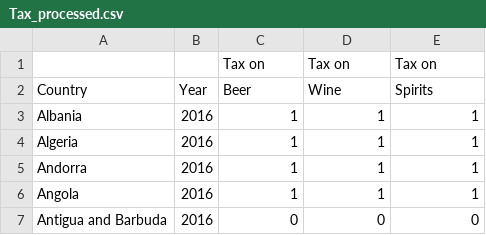
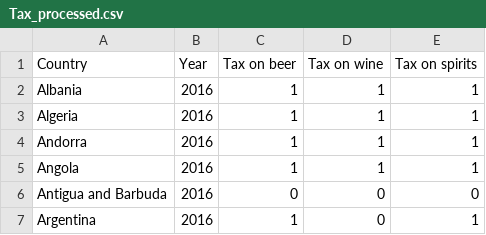
Before and after one commit to TomasTurner/Notorious_ADA_Projet_2019, a CSV file: data/dataprocessed/Tax_processed.csv, drawn as a sheet; only a part is shown; the shorter side is filled out with more unchanged rows.

```diff
--- a/data/dataprocessed/Tax_processed.csv
+++ b/data/dataprocessed/Tax_processed.csv
@@ -1,3 +1,2 @@
-,,Tax on,Tax on,Tax on
-Country,Year, Beer, Wine, Spirits
+Country,Year,Tax on beer,Tax on wine,Tax on spirits
 Albania, 2016,1,1,1
```
Also changed, not shown: data/dataprocessed/Age_limits_processed.csv, data/dataprocessed/Community_actions_processed.csv, 4 other files.
